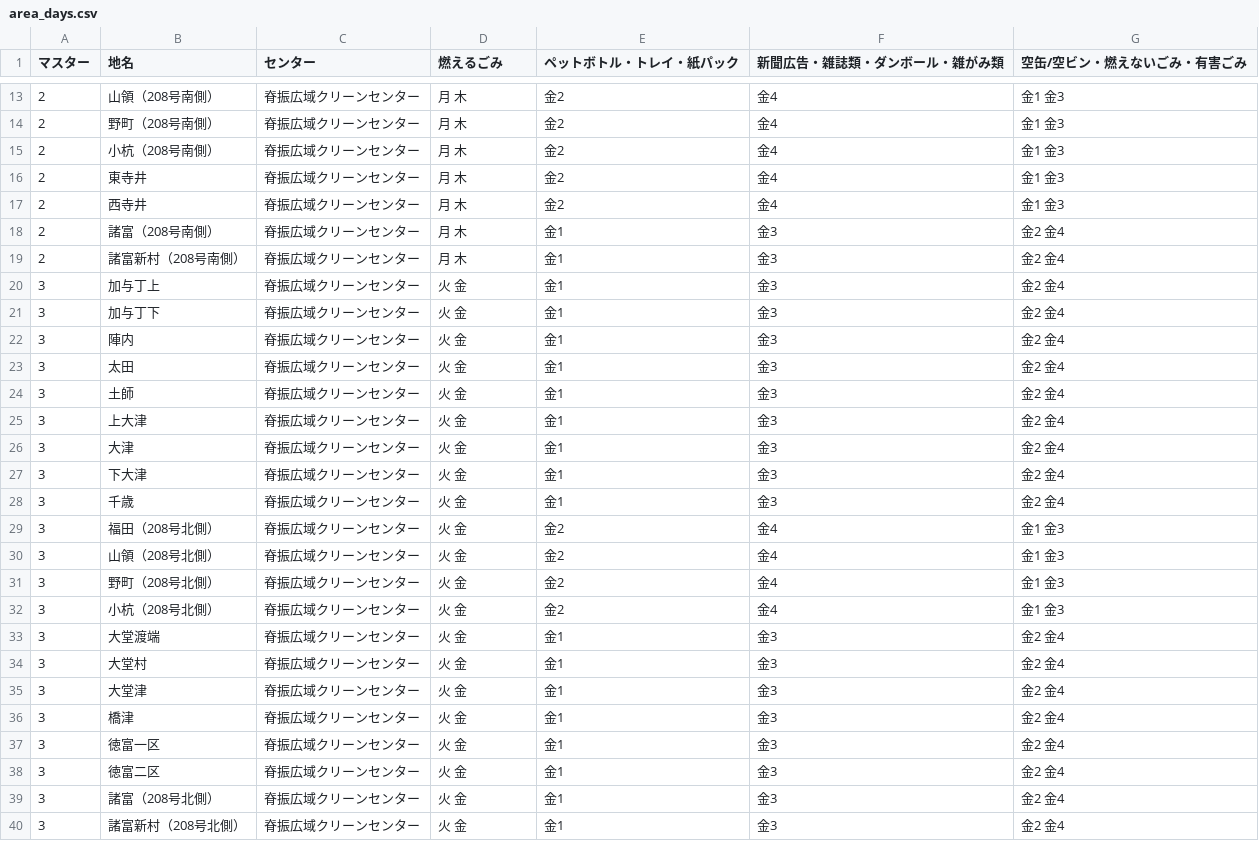
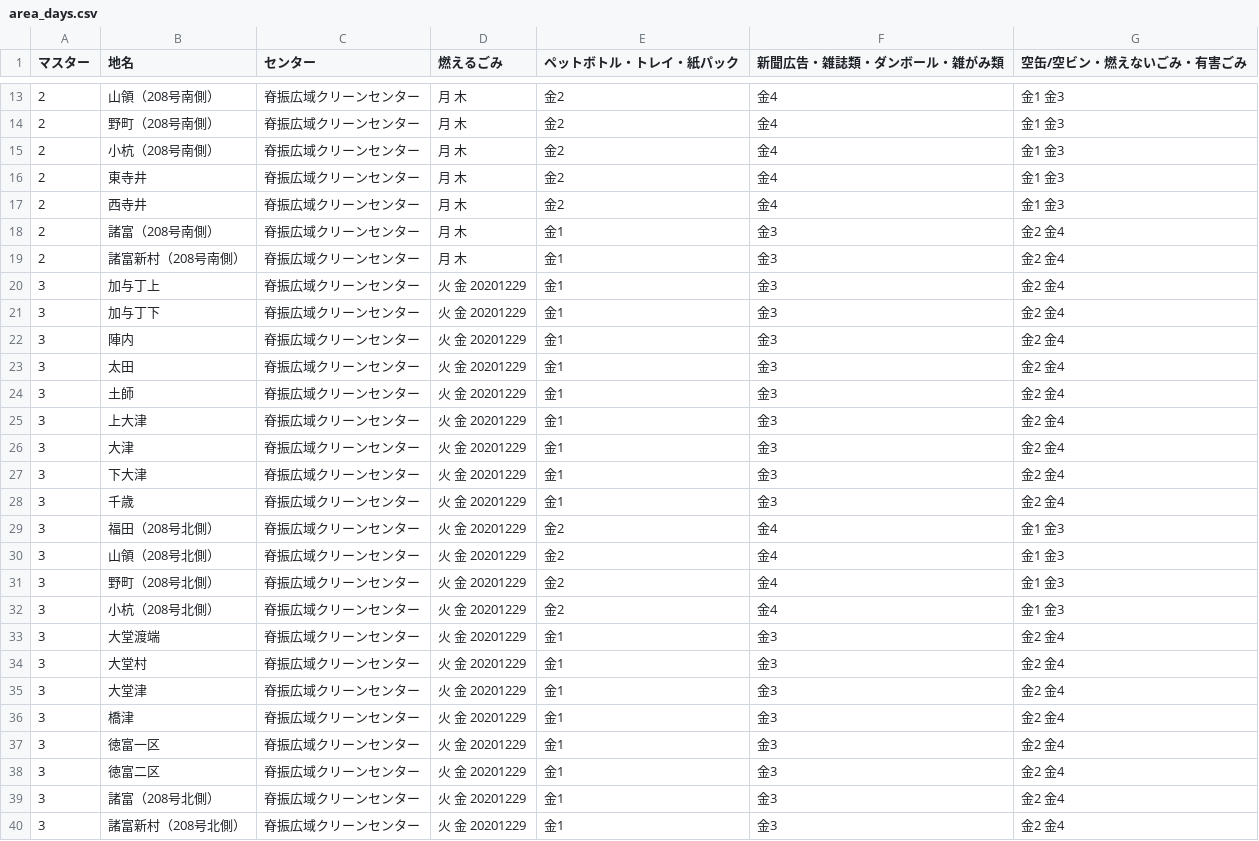
Before and after one commit to codeforsaga/5374_2, a CSV file: data/area_days.csv, drawn as a sheet; only a part is shown, gaps mark what is left out.

Commit message:
Update area_days.csv

```diff
--- a/data/area_days.csv
+++ b/data/area_days.csv
@@ -19,22 +19,22 @@
 2,諸富新村（208号南側）,脊振広域クリーンセンター,月 木,金1,金3,金2 金4
-3,加与丁上,脊振広域クリーンセンター,火 金,金1,金3,金2 金4
-3,加与丁下,脊振広域クリーンセンター,火 金,金1,金3,金2 金4
-3,陣内,脊振広域クリーンセンター,火 金,金1,金3,金2 金4
-3,太田,脊振広域クリーンセンター,火 金,金1,金3,金2 金4
-3,土師,脊振広域クリーンセンター,火 金,金1,金3,金2 金4
-3,上大津,脊振広域クリーンセンター,火 金,金1,金3,金2 金4
-3,大津,脊振広域クリーンセンター,火 金,金1,金3,金2 金4
-3,下大津,脊振広域クリーンセンター,火 金,金1,金3,金2 金4
-3,千歳,脊振広域クリーンセンター,火 金,金1,金3,金2 金4
-3,福田（208号北側）,脊振広域クリーンセンター,火 金,金2,金4,金1 金3
-3,山領（208号北側）,脊振広域クリーンセンター,火 金,金2,金4,金1 金3
-3,野町（208号北側）,脊振広域クリーンセンター,火 金,金2,金4,金1 金3
-3,小杭（208号北側）,脊振広域クリーンセンター,火 金,金2,金4,金1 金3
-3,大堂渡端,脊振広域クリーンセンター,火 金,金1,金3,金2 金4
-3,大堂村,脊振広域クリーンセンター,火 金,金1,金3,金2 金4
-3,大堂津,脊振広域クリーンセンター,火 金,金1,金3,金2 金4
-3,橋津,脊振広域クリーンセンター,火 金,金1,金3,金2 金4
-3,徳富一区,脊振広域クリーンセンター,火 金,金1,金3,金2 金4
-3,徳富二区,脊振広域クリーンセンター,火 金,金1,金3,金2 金4
-3,諸富（208号北側）,脊振広域クリーンセンター,火 金,金1,金3,金2 金4
-3,諸富新村（208号北側）,脊振広域クリーンセンター,火 金,金1,金3,金2 金4
+3,加与丁上,脊振広域クリーンセンター,火 金 20201229,金1,金3,金2 金4
+3,加与丁下,脊振広域クリーンセンター,火 金 20201229,金1,金3,金2 金4
+3,陣内,脊振広域クリーンセンター,火 金 20201229,金1,金3,金2 金4
+3,太田,脊振広域クリーンセンター,火 金 20201229,金1,金3,金2 金4
+3,土師,脊振広域クリーンセンター,火 金 20201229,金1,金3,金2 金4
+3,上大津,脊振広域クリーンセンター,火 金 20201229,金1,金3,金2 金4
+3,大津,脊振広域クリーンセンター,火 金 20201229,金1,金3,金2 金4
+3,下大津,脊振広域クリーンセンター,火 金 20201229,金1,金3,金2 金4
+3,千歳,脊振広域クリーンセンター,火 金 20201229,金1,金3,金2 金4
+3,福田（208号北側）,脊振広域クリーンセンター,火 金 20201229,金2,金4,金1 金3
+3,山領（208号北側）,脊振広域クリーンセンター,火 金 20201229,金2,金4,金1 金3
+3,野町（208号北側）,脊振広域クリーンセンター,火 金 20201229,金2,金4,金1 金3
+3,小杭（208号北側）,脊振広域クリーンセンター,火 金 20201229,金2,金4,金1 金3
+3,大堂渡端,脊振広域クリーンセンター,火 金 20201229,金1,金3,金2 金4
+3,大堂村,脊振広域クリーンセンター,火 金 20201229,金1,金3,金2 金4
+3,大堂津,脊振広域クリーンセンター,火 金 20201229,金1,金3,金2 金4
+3,橋津,脊振広域クリーンセンター,火 金 20201229,金1,金3,金2 金4
+3,徳富一区,脊振広域クリーンセンター,火 金 20201229,金1,金3,金2 金4
+3,徳富二区,脊振広域クリーンセンター,火 金 20201229,金1,金3,金2 金4
+3,諸富（208号北側）,脊振広域クリーンセンター,火 金 20201229,金1,金3,金2 金4
+3,諸富新村（208号北側）,脊振広域クリーンセンター,火 金 20201229,金1,金3,金2 金4
```
